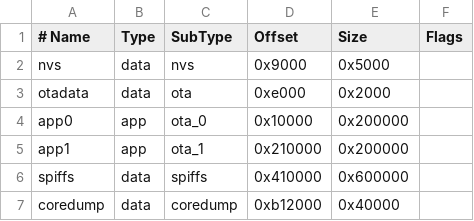
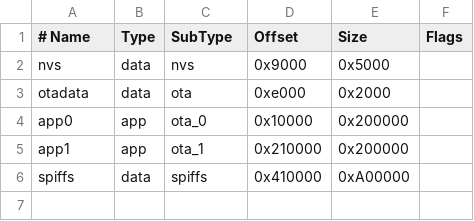
Before and after one commit to loco-engineering/simpledcc-arduino, a CSV file: partitions-16mb-flash.csv, drawn as a sheet.

```diff
--- a/partitions-16mb-flash.csv
+++ b/partitions-16mb-flash.csv
@@ -5,3 +5,2 @@ app0,     app,  ota_0,   0x10000, 0x200000,
 app1,     app,  ota_1,   0x210000, 0x200000,
-spiffs,   data, spiffs,  0x410000,0x600000,
-coredump, data, coredump,0xb12000,0x40000,
+spiffs,   data, spiffs,  0x410000, 0xA00000,
```
Also changed, not shown: 16 other files.
